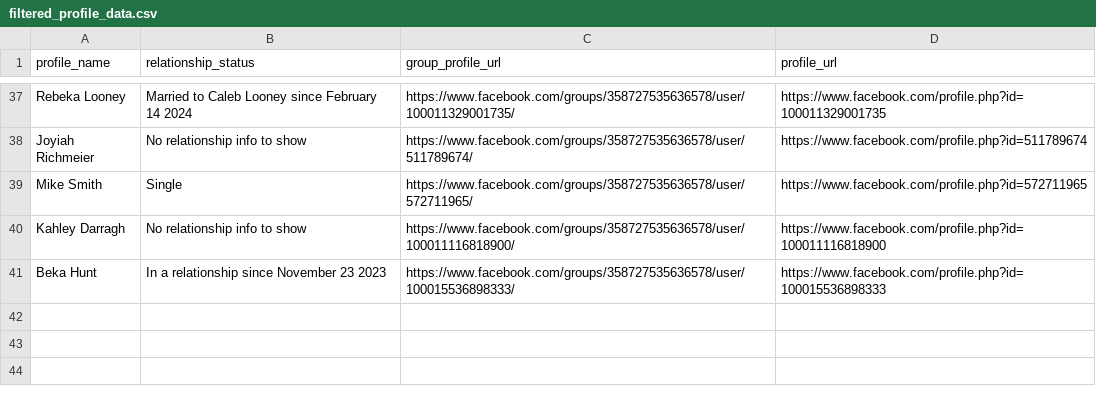
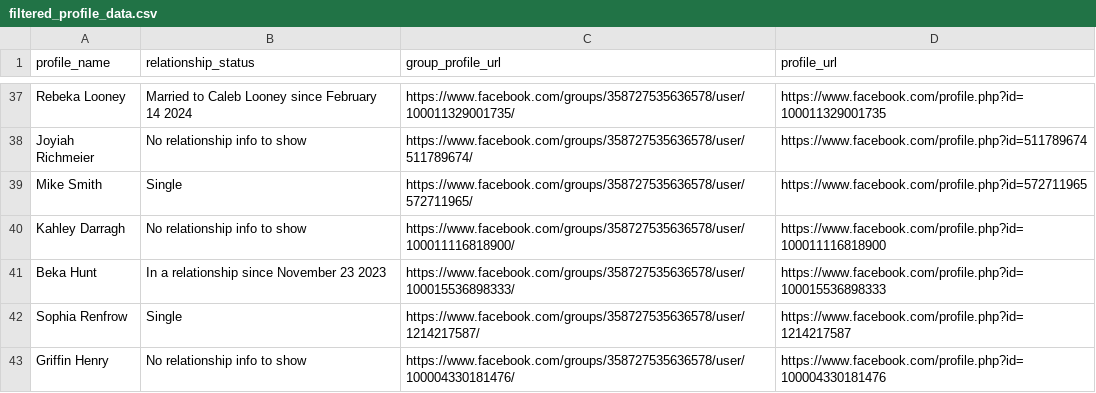
Before and after one commit to porterbmoody/facebook_profile_scraper, a CSV file: filtered_profile_data.csv, drawn as a sheet; only a part is shown, gaps mark what is left out.

```diff
--- a/filtered_profile_data.csv
+++ b/filtered_profile_data.csv
@@ -41 +41,3 @@ Kahley Darragh,No relationship info to show,https://www.facebook.com/groups/3587
 Beka Hunt,In a relationship since November 23 2023,https://www.facebook.com/groups/358727535636578/user/100015536898333/,https://www.facebook.com/profile.php?id=100015536898333
+Sophia Renfrow,Single,https://www.facebook.com/groups/358727535636578/user/1214217587/,https://www.facebook.com/profile.php?id=1214217587
+Griffin Henry,No relationship info to show,https://www.facebook.com/groups/358727535636578/user/100004330181476/,https://www.facebook.com/profile.php?id=100004330181476
```
Also changed, not shown: profile_data.csv, 3 other files.
